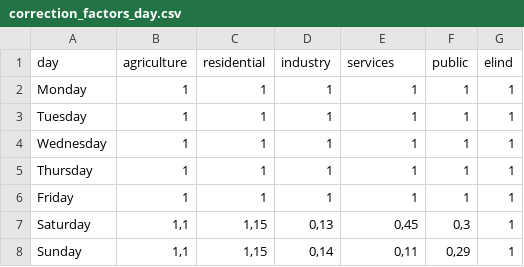
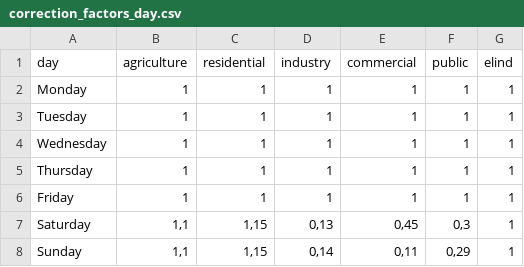
Before and after one commit to SINTEF-Power-system-asset-management/RelDist.jl, a CSV file: databases/correction_factors_day.csv, drawn as a sheet.

Commit message:
Renmaed services to commercial
In the database for correction factors I renamed services to
commercial.

```diff
--- a/databases/correction_factors_day.csv
+++ b/databases/correction_factors_day.csv
@@ -1,2 +1,2 @@
-day;agriculture;residential;industry;services;public;elind
+day;agriculture;residential;industry;commercial;public;elind
 Monday;1;1;1;1;1;1
```
Also changed, not shown: databases/correction_factors_hour.csv, databases/correction_factors_month.csv, 1 other file.
